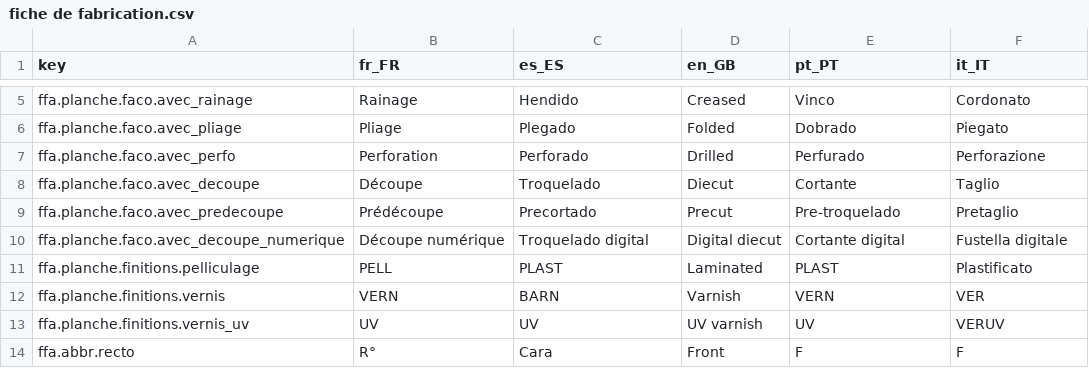
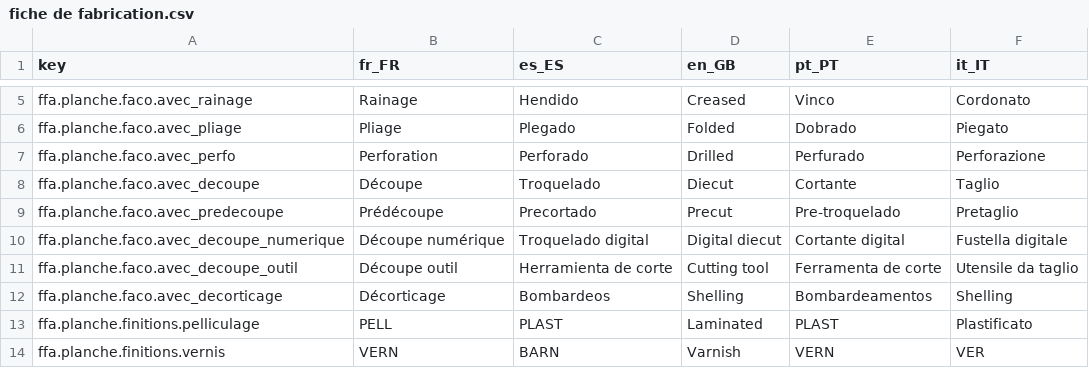
Before and after one commit to gitter-badger/genpdf, a CSV file: locale/fiche de fabrication.csv, drawn as a sheet; only a part is shown, gaps mark what is left out; the shorter side is filled out with more unchanged rows; the diff names each change by its address in the sheet, - before the commit and + after, or states it on an @@ line.

Commit message:
feat(fiche de fab) : ajout des nouvelles options de façonnage (découpe outil, décorticage)

```diff
--- a/locale/fiche de fabrication.csv
+++ b/locale/fiche de fabrication.csv
+row 11: ffa.planche.faco.avec_decoupe_outil | Découpe outil | Herramienta de corte | Cutting tool | Ferramenta de corte | Utensile da taglio
+row 12: ffa.planche.faco.avec_decorticage | Décorticage | Bombardeos | Shelling | Bombardeamentos | Shelling
```
Also changed, not shown: 1 other file.
